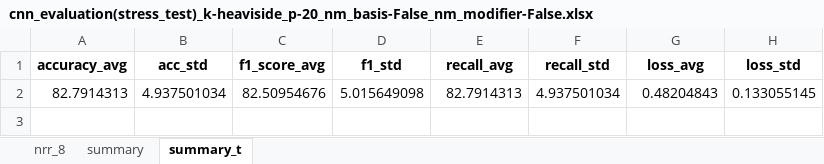
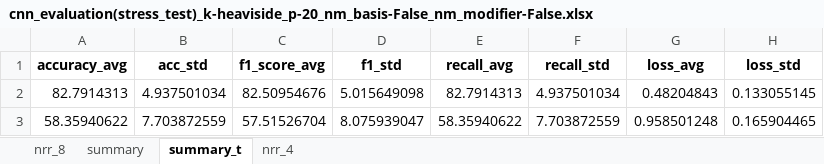
Before and after one commit to Malcolm-XY/feature_fusion_PCCxSigmoid-PLV-, an Excel workbook: results_(stress_test)_PCCxSigmoid-PLI-/cnn_evaluation(stress_test)_k-heaviside_p-20_nm_basis-False_nm_modifier-False.xlsx, sheet summary_t, drawn as a sheet; values as stored, in another font and other column widths than the file's, no borders; the diff names each change by its address in the sheet, - before the commit and + after, or states it on an @@ line.

```diff
--- a/results_(stress_test)_PCCxSigmoid-PLI-/cnn_evaluation(stress_test)_k-heaviside_p-20_nm_basis-False_nm_modifier-False.xlsx (sheet summary_t)
+++ b/results_(stress_test)_PCCxSigmoid-PLI-/cnn_evaluation(stress_test)_k-heaviside_p-20_nm_basis-False_nm_modifier-False.xlsx (sheet summary_t)
+sheet tab: nrr_4
+row 3: 58.35940622 | 7.703872559 | 57.51526704 | 8.075939047 | 58.35940622 | 7.703872559 | 0.958501248 | 0.165904465
```
Also changed, not shown: sheet summary, results_(stress_test)_PCCxSigmoid-PLI-/cnn_evaluation(stress_test)_k-heaviside_p-10_nm_basis-False_nm_modifier-False.xlsx, results_(stress_test)_PCCxSigmoid-PLI-/cnn_evaluation(stress_test)_k-heaviside_p-30_nm_basis-False_nm_modifier-False.xlsx, 5 other files.
